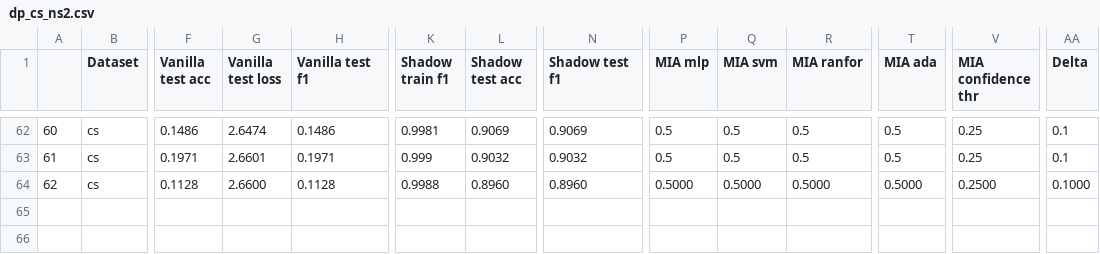
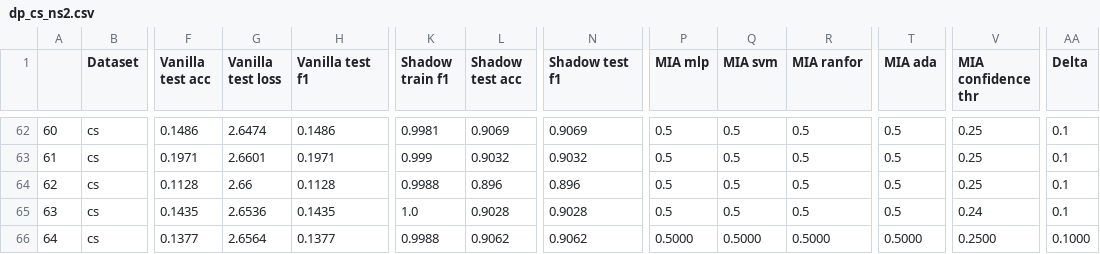
Before and after one commit to Jean-Yifan-Sun/my_DPGCN, a CSV file: ress/dp_cs_ns2.csv, drawn as a sheet; only a part is shown, gaps mark what is left out; rows hold the shown columns only; the diff names each change by its address in the sheet, - before the commit and + after, or states it on an @@ line.

```diff
--- a/ress/dp_cs_ns2.csv
+++ b/ress/dp_cs_ns2.csv
-G64 (Vanilla test loss): 2.6600
+G64 (Vanilla test loss): 2.66
-L64 (Shadow test acc): 0.8960
+L64 (Shadow test acc): 0.896
-N64 (Shadow test f1): 0.8960
+N64 (Shadow test f1): 0.896
-P64 (MIA mlp): 0.5000
+P64 (MIA mlp): 0.5
-Q64 (MIA svm): 0.5000
+Q64 (MIA svm): 0.5
-R64 (MIA ranfor): 0.5000
+R64 (MIA ranfor): 0.5
-T64 (MIA ada): 0.5000
+T64 (MIA ada): 0.5
-V64 (MIA confidence thr): 0.2500
+V64 (MIA confidence thr): 0.25
-AA64 (Delta): 0.1000
+AA64 (Delta): 0.1
+row 65: 63 | cs | 0.1435 | 2.6536 | 0.1435 | 1.0 | 0.9028 | 0.9028 | 0.5 | 0.5 | 0.5 | 0.5 | 0.24 | 0.1
+row 66: 64 | cs | 0.1377 | 2.6564 | 0.1377 | 0.9988 | 0.9062 | 0.9062 | 0.5000 | 0.5000 | 0.5000 | 0.5000 | 0.2500 | 0.1000
```
Also changed, not shown: ress/cora_ns1_nb1_cluster.csv, ress/dp_git_ns2.csv, 44 other files.
